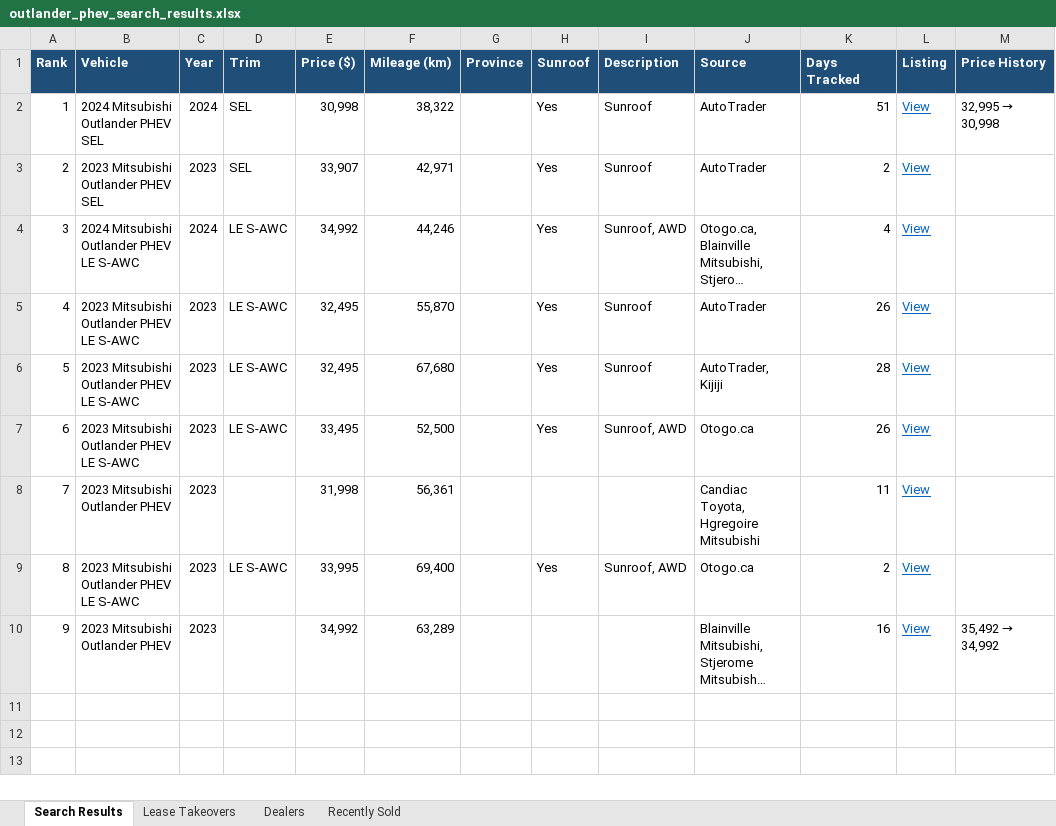
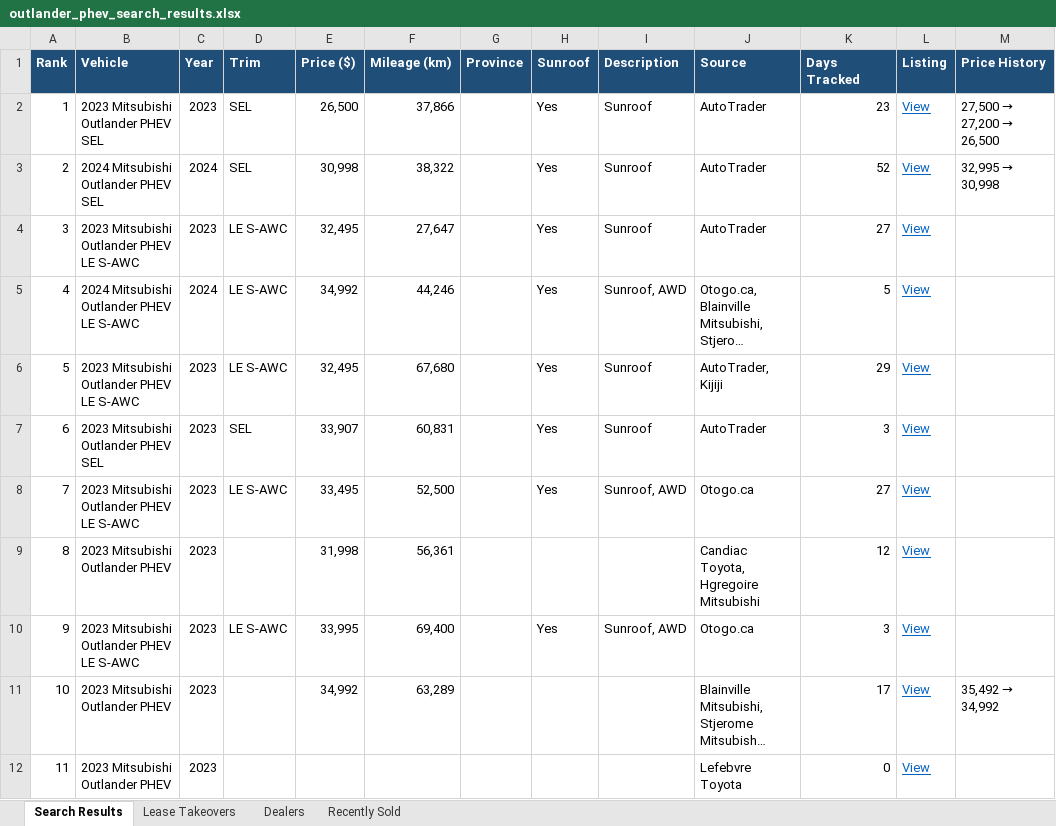
Before and after one commit to mdnaseershah/phev-rav4-search, an Excel workbook: outlander_phev_search_results.xlsx, sheet Search Results, drawn as a sheet; long unchanged cells end in …; values as stored, in another font and other column widths than the file's, no borders; removed rows and columns are numbered as before the commit, all else as after; the diff names each change by its address in the sheet, - before the commit and + after, or states it on an @@ line.

```diff
--- a/outlander_phev_search_results.xlsx (sheet Search Results)
+++ b/outlander_phev_search_results.xlsx (sheet Search Results)
+row 2: 1 | 2023 Mitsubishi Outlander PHEV SEL | 2023 | SEL | 26,500 | 37,866 |  | Yes | Sunroof | AutoTrader | 23 | View | 27,500 → 27,200 → 26,500
@@ column A (Rank) renumbered between rows 3 and 11 @@
-K3 (Days Tracked): 51
+K3 (Days Tracked): 52
-B4 (Vehicle): 2023 Mitsubishi Outlander PHEV SEL
+B4 (Vehicle): 2023 Mitsubishi Outlander PHEV LE S-AWC
-D4 (Trim): SEL
+D4 (Trim): LE S-AWC
-E4 (Price ($)): 33,907
+E4 (Price ($)): 32,495
-F4 (Mileage (km)): 42,971
+F4 (Mileage (km)): 27,647
-K4 (Days Tracked): 2
+K4 (Days Tracked): 27
-K5 (Days Tracked): 4
+K5 (Days Tracked): 5
-row 5: 4 | 2023 Mitsubishi Outlander PHEV LE S-AWC | 2023 | LE S-AWC | 32,495 | 55,870 |  | Yes | Sunroof | AutoTrader | 26 | View
-K6 (Days Tracked): 28
+K6 (Days Tracked): 29
+row 7: 6 | 2023 Mitsubishi Outlander PHEV SEL | 2023 | SEL | 33,907 | 60,831 |  | Yes | Sunroof | AutoTrader | 3 | View
-K8 (Days Tracked): 26
+K8 (Days Tracked): 27
-K9 (Days Tracked): 11
+K9 (Days Tracked): 12
-K10 (Days Tracked): 2
+K10 (Days Tracked): 3
-K11 (Days Tracked): 16
+K11 (Days Tracked): 17
+row 12: 11 | 2023 Mitsubishi Outlander PHEV | 2023 |  |  |  |  |  |  | Lefebvre Toyota | 0 | View
```
Also changed, not shown: sheet Recently Sold, 3 other files.
